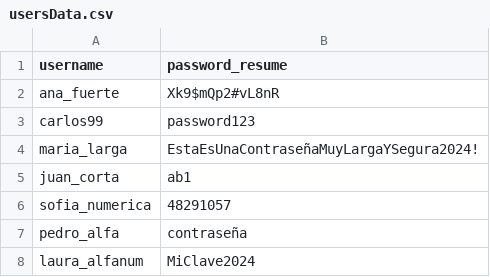
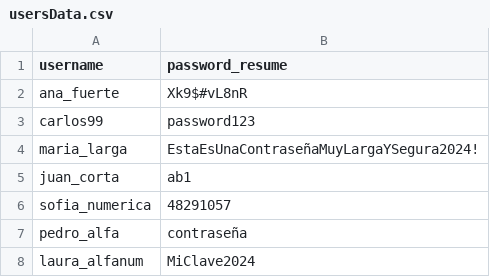
Before and after one commit to INSEGUS-21/Integridos-Backend, a CSV file: data/usersData.csv, drawn as a sheet; only a part is shown.

```diff
--- a/data/usersData.csv
+++ b/data/usersData.csv
@@ -1,3 +1,3 @@
 username,password_resume
-ana_fuerte,Xk9$mQp2#vL8nR
+ana_fuerte,Xk9$#vL8nR
 carlos99,password123
```
Also changed, not shown: 7 other files.
